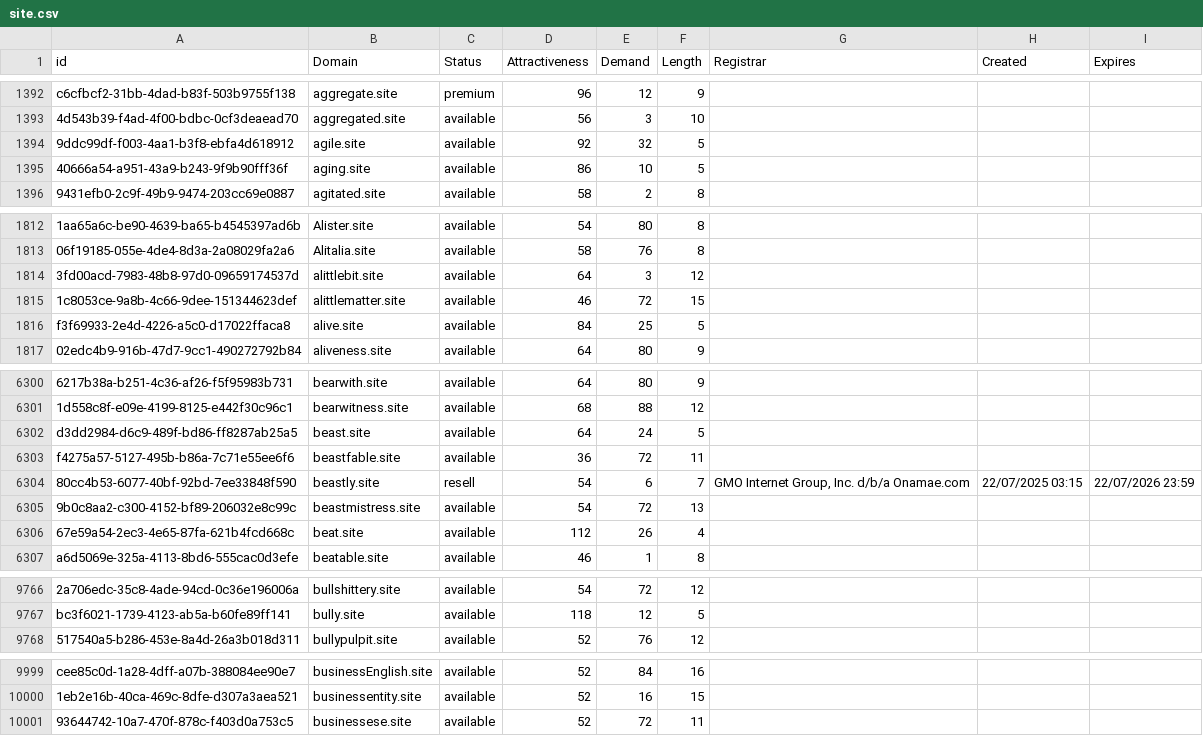
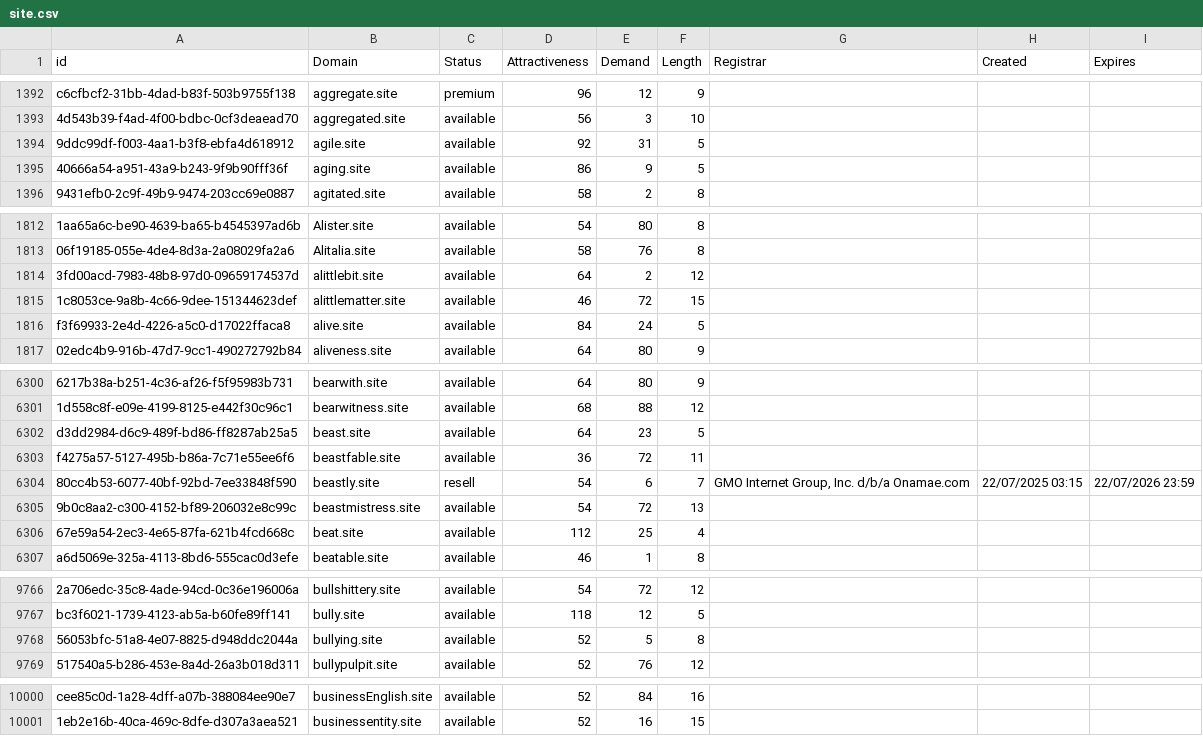
Before and after one commit to UniqueDomains/site-oneword-domains, a CSV file: site.csv, drawn as a sheet; only a part is shown, gaps mark what is left out; removed rows and columns are numbered as before the commit, all else as after; the diff covers the shown part only; the diff names each change by its address in the sheet, - before the commit and + after, or states it on an @@ line.

Commit message:
Domains update

```diff
--- a/site.csv
+++ b/site.csv
-E1394 (Demand): 32
+E1394 (Demand): 31
-E1395 (Demand): 10
+E1395 (Demand): 9
-E1814 (Demand): 3
+E1814 (Demand): 2
-E1816 (Demand): 25
+E1816 (Demand): 24
-E6302 (Demand): 24
+E6302 (Demand): 23
-E6306 (Demand): 26
+E6306 (Demand): 25
+row 9768: 56053bfc-51a8-4e07-8825-d948ddc2044a | bullying.site | available | 52 | 5 | 8
-row 10001: 93644742-10a7-470f-878c-f403d0a753c5 | businessese.site | available | 52 | 72 | 11
```
Also changed, not shown: 62 edited cells elsewhere in this file, 2 other files.
